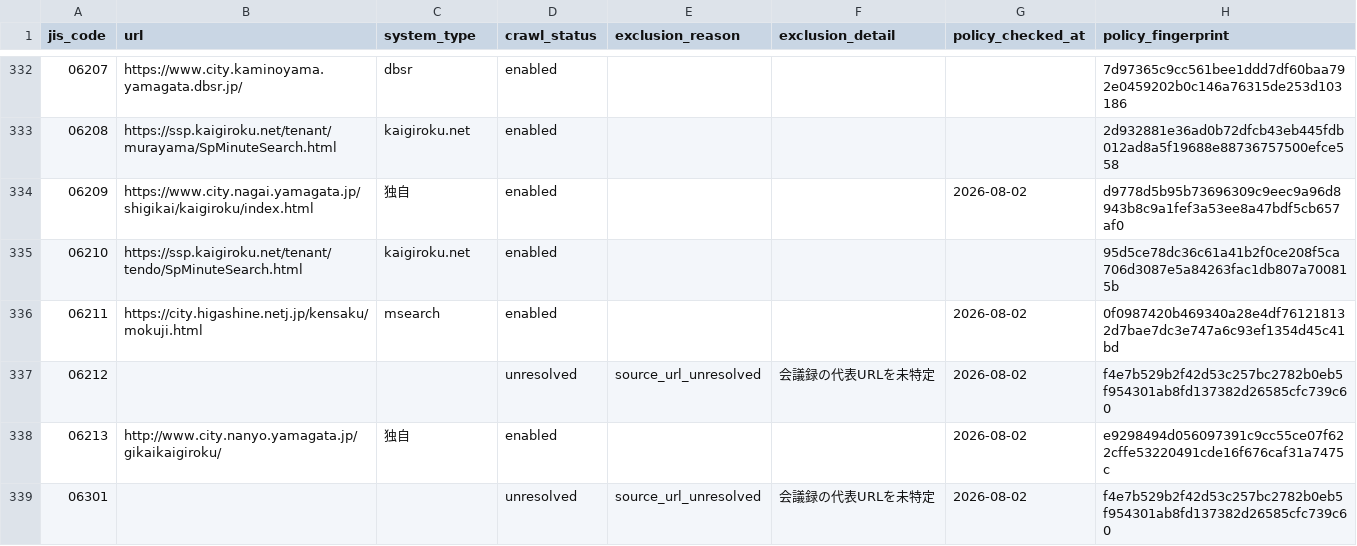
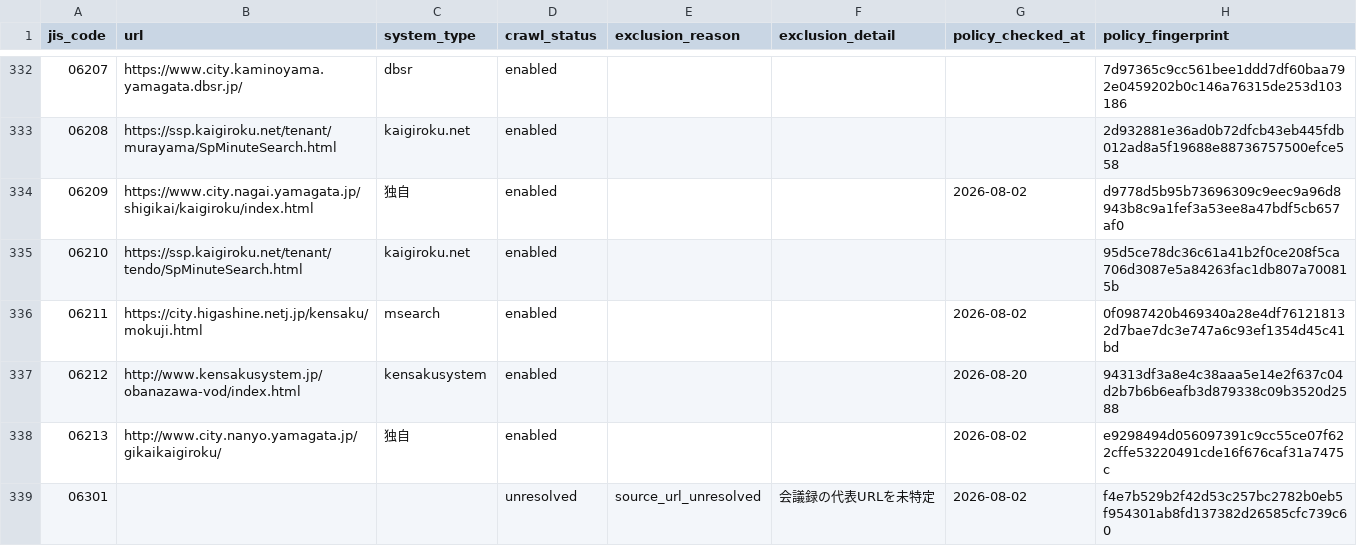
Before and after one commit to mimidesunya/miyabe-tools, a TSV file: data/municipalities/assembly_minutes_system_urls.tsv, drawn as a sheet; only a part is shown, gaps mark what is left out; the diff covers the shown part only.

```diff
--- a/data/municipalities/assembly_minutes_system_urls.tsv
+++ b/data/municipalities/assembly_minutes_system_urls.tsv
@@ -336,3 +336,3 @@ jis_code	url	system_type	crawl_status	exclusion_reason	exclusion_detail	policy_c
 06211	https://city.higashine.netj.jp/kensaku/mokuji.html	msearch	enabled			2026-08-02	0f0987420b469340a28e4df761218132d7bae7dc3e747a6c93ef1354d45c41bd
-06212			unresolved	source_url_unresolved	会議録の代表URLを未特定	2026-08-02	f4e7b529b2f42d53c257bc2782b0eb5f954301ab8fd137382d26585cfc739c60
+06212	http://www.kensakusystem.jp/obanazawa-vod/index.html	kensakusystem	enabled			2026-08-20	94313df3a8e4c38aaa5e14e2f637c04d2b7b6b6eafb3d879338c09b3520d2588
 06213	http://www.city.nanyo.yamagata.jp/gikaikaigiroku/	独自	enabled			2026-08-02	e9298494d056097391c9cc55ce07f622cffe53220491cde16f676caf31a7475c
```
Also changed, not shown: 147 edited cells elsewhere in this file, 3 other files.
